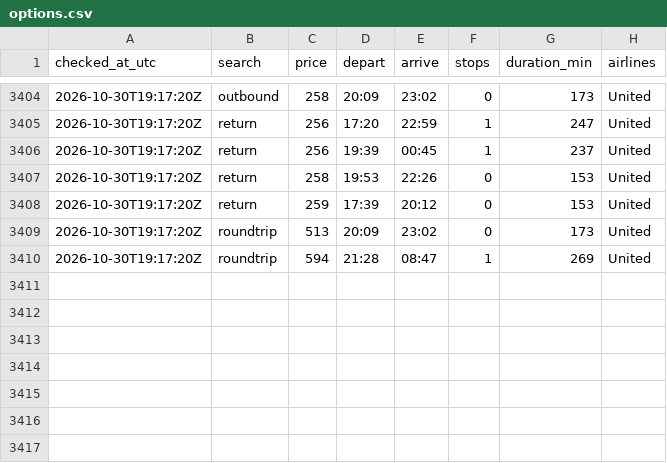
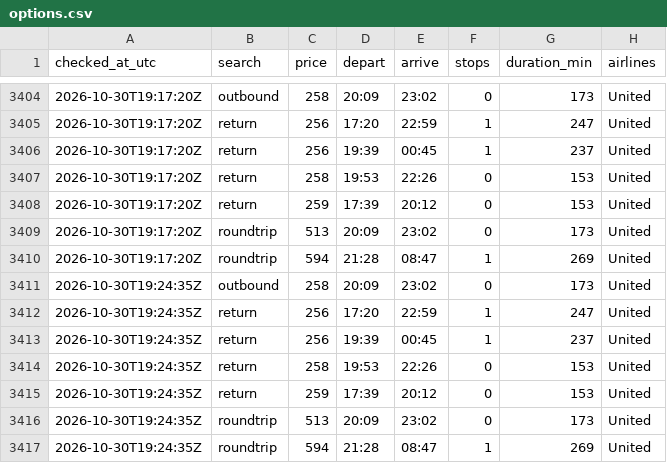
Before and after one commit to tommyjoppich/flighttracker, a CSV file: data/options.csv, drawn as a sheet; only a part is shown, gaps mark what is left out; the diff names each change by its address in the sheet, - before the commit and + after, or states it on an @@ line.

Commit message:
Price check 2026-10-30 19:25 UTC

```diff
--- a/data/options.csv
+++ b/data/options.csv
+row 3411: 2026-10-30T19:24:35Z | outbound | 258 | 20:09 | 23:02 | 0 | 173 | United
+row 3412: 2026-10-30T19:24:35Z | return | 256 | 17:20 | 22:59 | 1 | 247 | United
+row 3413: 2026-10-30T19:24:35Z | return | 256 | 19:39 | 00:45 | 1 | 237 | United
+row 3414: 2026-10-30T19:24:35Z | return | 258 | 19:53 | 22:26 | 0 | 153 | United
+row 3415: 2026-10-30T19:24:35Z | return | 259 | 17:39 | 20:12 | 0 | 153 | United
+row 3416: 2026-10-30T19:24:35Z | roundtrip | 513 | 20:09 | 23:02 | 0 | 173 | United
+row 3417: 2026-10-30T19:24:35Z | roundtrip | 594 | 21:28 | 08:47 | 1 | 269 | United
```
Also changed, not shown: data/prices.csv, 5 other files.
